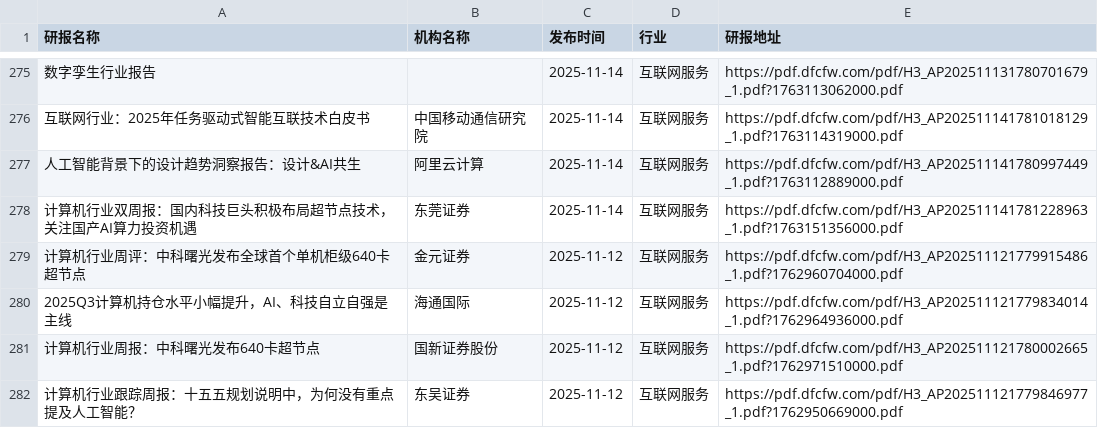
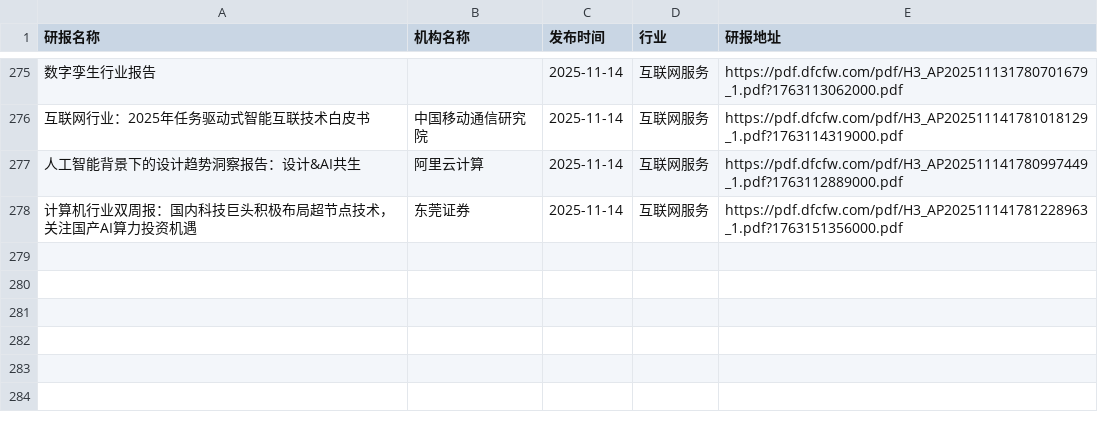
Before and after one commit to blackk2024/report, a CSV file: eastmoney/互联网服务.csv, drawn as a sheet; only a part is shown, gaps mark what is left out; the diff names each change by its address in the sheet, - before the commit and + after, or states it on an @@ line.

```diff
--- a/eastmoney/互联网服务.csv
+++ b/eastmoney/互联网服务.csv
-row 279: 计算机行业周评：中科曙光发布全球首个单机柜级640卡超节点 | 金元证券 | 2025-11-12 | 互联网服务 | https://pdf.dfcfw.com/pdf/H3_AP202511121779915486_1.pdf?1762960704000.pdf
-row 280: 2025Q3计算机持仓水平小幅提升，AI、科技自立自强是主线 | 海通国际 | 2025-11-12 | 互联网服务 | https://pdf.dfcfw.com/pdf/H3_AP202511121779834014_1.pdf?1762964936000.pdf
-row 281: 计算机行业周报：中科曙光发布640卡超节点 | 国新证券股份 | 2025-11-12 | 互联网服务 | https://pdf.dfcfw.com/pdf/H3_AP202511121780002665_1.pdf?1762971510000.pdf
-row 282: 计算机行业跟踪周报：十五五规划说明中，为何没有重点提及人工智能？ | 东吴证券 | 2025-11-12 | 互联网服务 | https://pdf.dfcfw.com/pdf/H3_AP202511121779846977_1.pdf?1762950669000.pdf
```
Also changed, not shown: eastmoney/商业百货.csv, eastmoney/房地产开发.csv, 53 other files.
